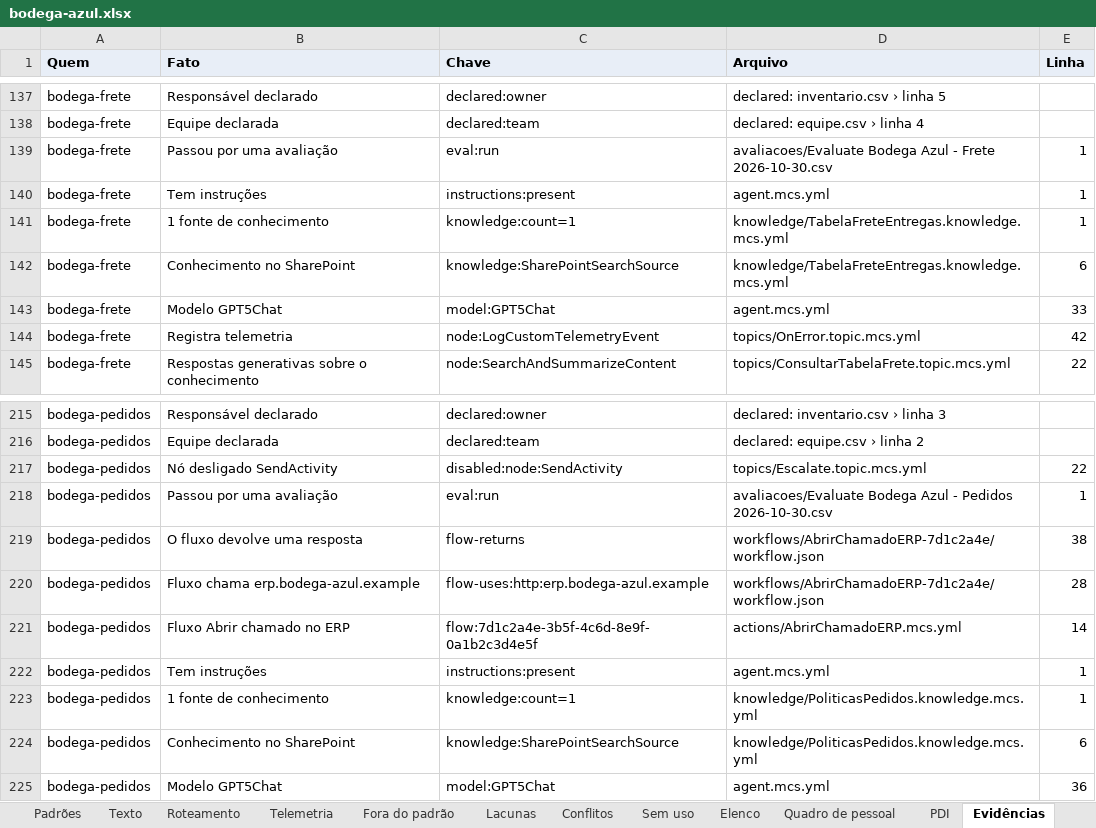
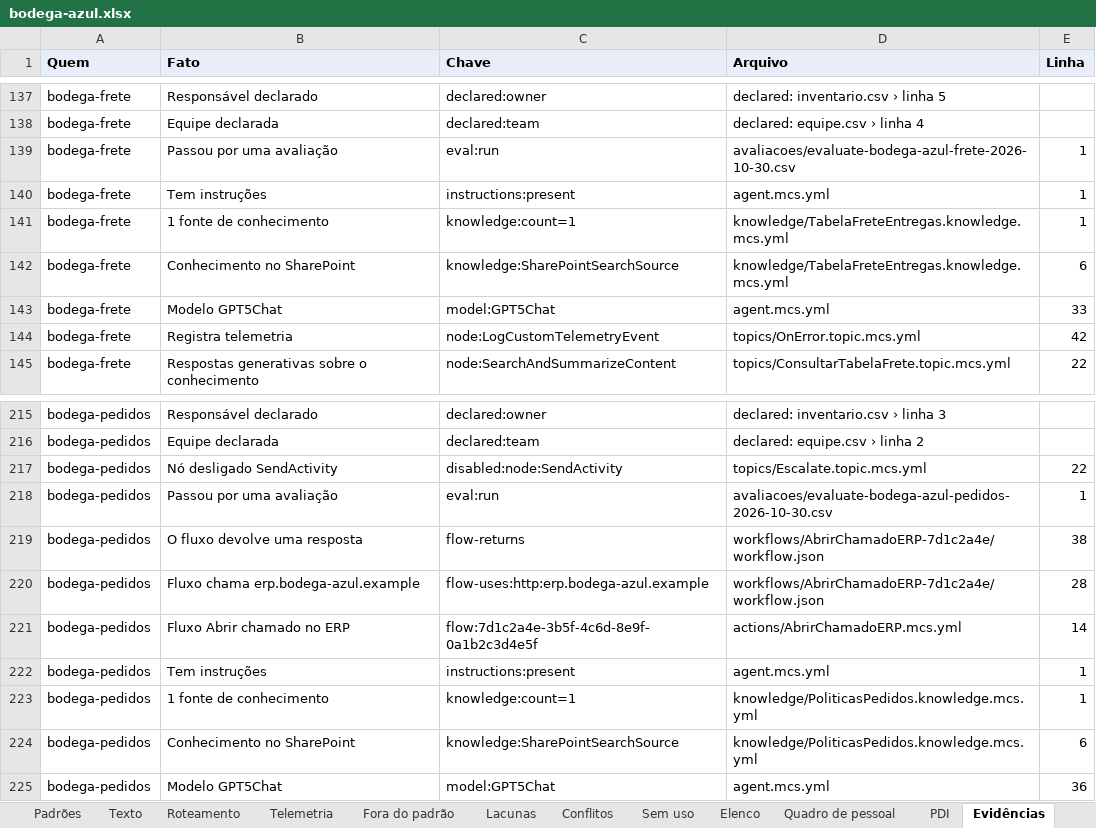
Before and after one commit to ruinosus/dna, an Excel workbook: docs/cast-list/examples/bodega-azul.xlsx, sheet Evidências, drawn as a sheet; only a part is shown, gaps mark what is left out; values as stored, in another font and other column widths than the file's, no borders; the diff names each change by its address in the sheet, - before the commit and + after, or states it on an @@ line.

```diff
--- a/docs/cast-list/examples/bodega-azul.xlsx (sheet Evidências)
+++ b/docs/cast-list/examples/bodega-azul.xlsx (sheet Evidências)
-D139 (Arquivo): avaliacoes/Evaluate Bodega Azul - Frete 2026-10-30.csv
+D139 (Arquivo): avaliacoes/evaluate-bodega-azul-frete-2026-10-30.csv
-D218 (Arquivo): avaliacoes/Evaluate Bodega Azul - Pedidos 2026-10-30.csv
+D218 (Arquivo): avaliacoes/evaluate-bodega-azul-pedidos-2026-10-30.csv
```
Also changed, not shown: 33 other files.
